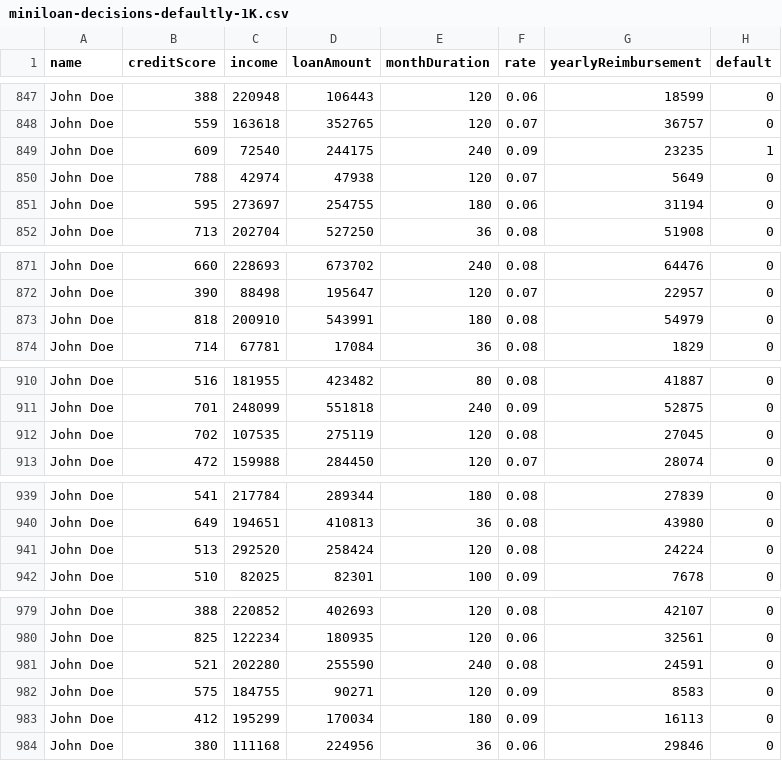
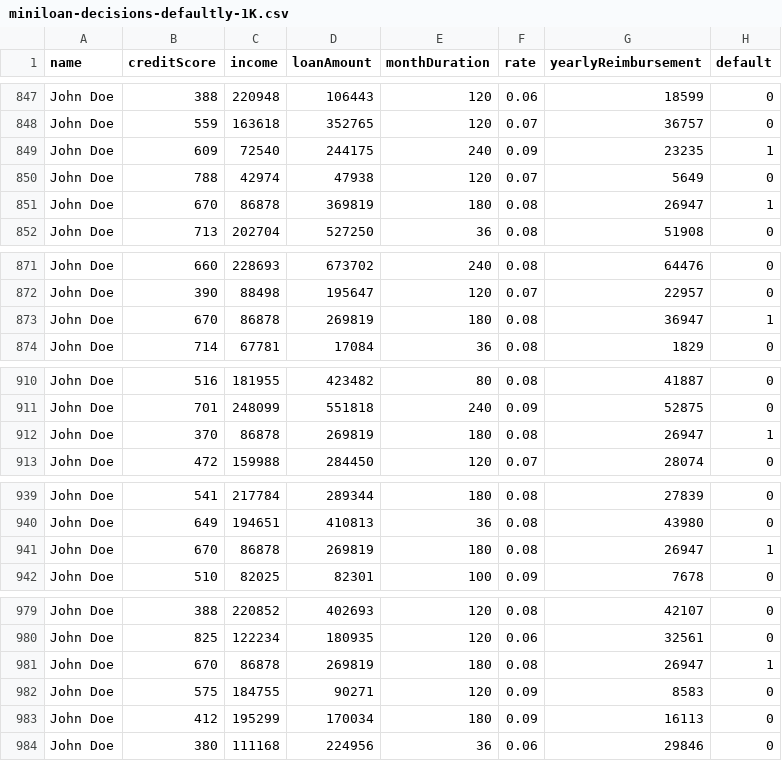
Before and after one commit to DecisionsDev/decisions-on-spark, a CSV file: data/miniloan/miniloan-decisions-defaultly-1K.csv, drawn as a sheet; only a part is shown, gaps mark what is left out; removed rows and columns are numbered as before the commit, all else as after; the diff names each change by its address in the sheet, - before the commit and + after, or states it on an @@ line.

Commit message:
More defaults

```diff
--- a/data/miniloan/miniloan-decisions-defaultly-1K.csv
+++ b/data/miniloan/miniloan-decisions-defaultly-1K.csv
-row 851: John Doe | 595 | 273697 | 254755 | 180 | 0.06 | 31194 | 0
+row 851: John Doe | 670 | 86878 | 369819 | 180 | 0.08 | 26947 | 1
-row 873: John Doe | 818 | 200910 | 543991 | 180 | 0.08 | 54979 | 0
+row 873: John Doe | 670 | 86878 | 269819 | 180 | 0.08 | 36947 | 1
-row 912: John Doe | 702 | 107535 | 275119 | 120 | 0.08 | 27045 | 0
+row 912: John Doe | 370 | 86878 | 269819 | 180 | 0.08 | 26947 | 1
-row 941: John Doe | 513 | 292520 | 258424 | 120 | 0.08 | 24224 | 0
+row 941: John Doe | 670 | 86878 | 269819 | 180 | 0.08 | 26947 | 1
-row 981: John Doe | 521 | 202280 | 255590 | 240 | 0.08 | 24591 | 0
+row 981: John Doe | 670 | 86878 | 269819 | 180 | 0.08 | 26947 | 1
```
